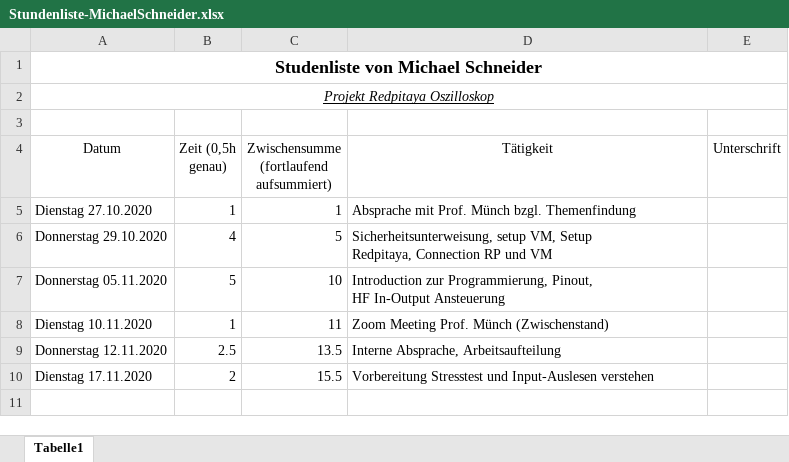
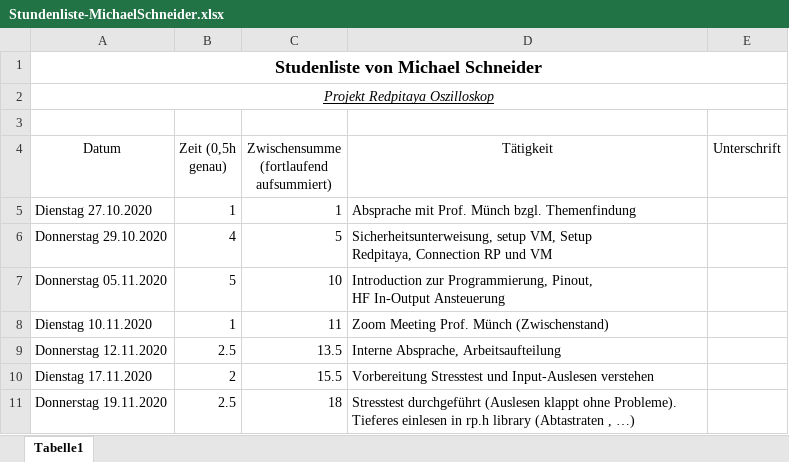
Before and after one commit to cSharpler2946/HSP-RPOSC-Redpitaya-Oszilloskop, an Excel workbook: stundenlisten/Stundenliste-MichaelSchneider.xlsx, sheet Tabelle1, drawn as a sheet; values as stored, in another font and other column widths than the file's, no borders; the diff names each change by its address in the sheet, - before the commit and + after, or states it on an @@ line.

Commit message:
updated hours

```diff
--- a/stundenlisten/Stundenliste-MichaelSchneider.xlsx (sheet Tabelle1)
+++ b/stundenlisten/Stundenliste-MichaelSchneider.xlsx (sheet Tabelle1)
+row 11: Donnerstag 19.11.2020 | 2.5 | 18 | Stresstest durchgeführt (Auslesen klappt ohne Probleme). Tieferes einlesen in rp.h library (Abtastraten , …)
```
